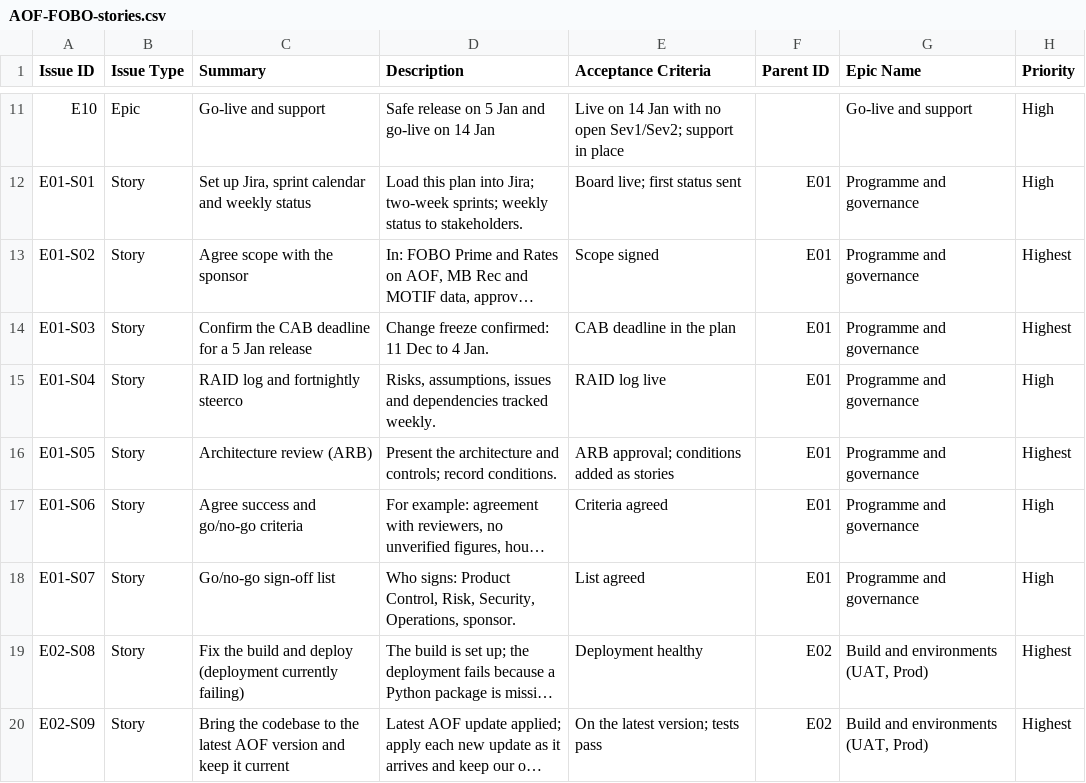
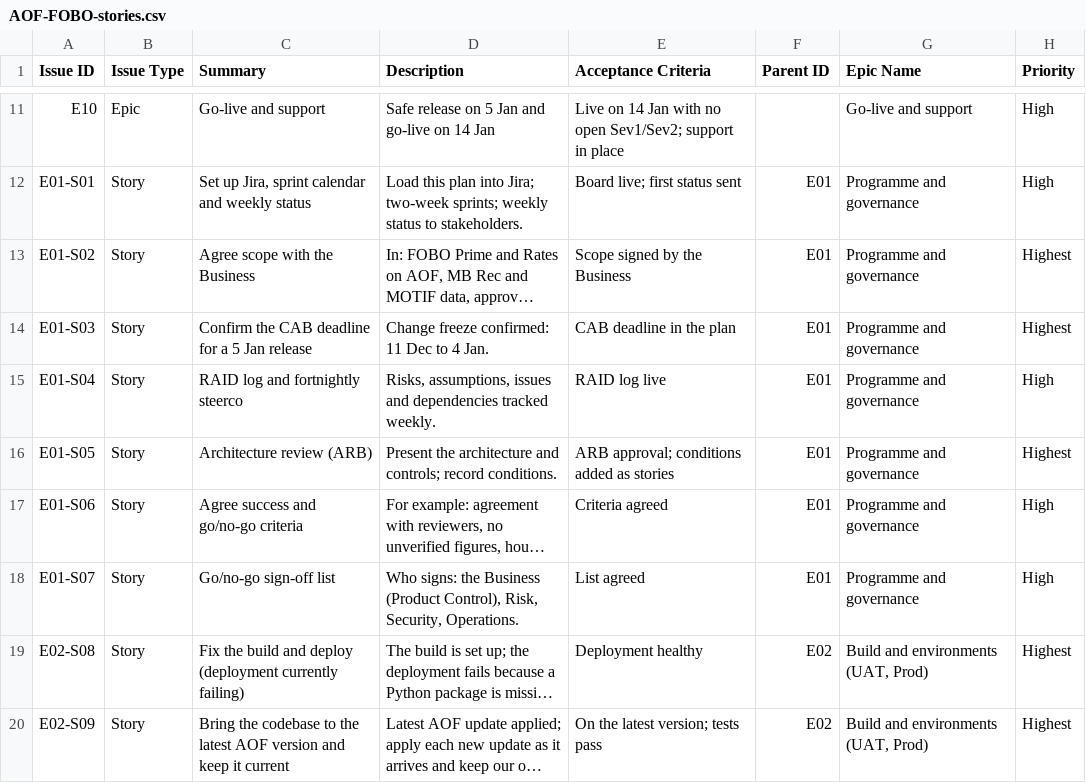
Before and after one commit to praveen2025work/fobotower, a CSV file: docs/agent-one-finance/plan/AOF-FOBO-stories.csv, drawn as a sheet; only a part is shown, gaps mark what is left out; long unchanged cells end in …; the diff names each change by its address in the sheet, - before the commit and + after, or states it on an @@ line.

```diff
--- a/docs/agent-one-finance/plan/AOF-FOBO-stories.csv
+++ b/docs/agent-one-finance/plan/AOF-FOBO-stories.csv
-C13 (Summary): Agree scope with the sponsor
+C13 (Summary): Agree scope with the Business
-E13 (Acceptance Criteria): Scope signed
+E13 (Acceptance Criteria): Scope signed by the Business
-D18 (Description): Who signs: Product Control, Risk, Security, Operations, sponsor.
+D18 (Description): Who signs: the Business (Product Control), Risk, Security, Operations.
```
Also changed, not shown: 2 other files.
